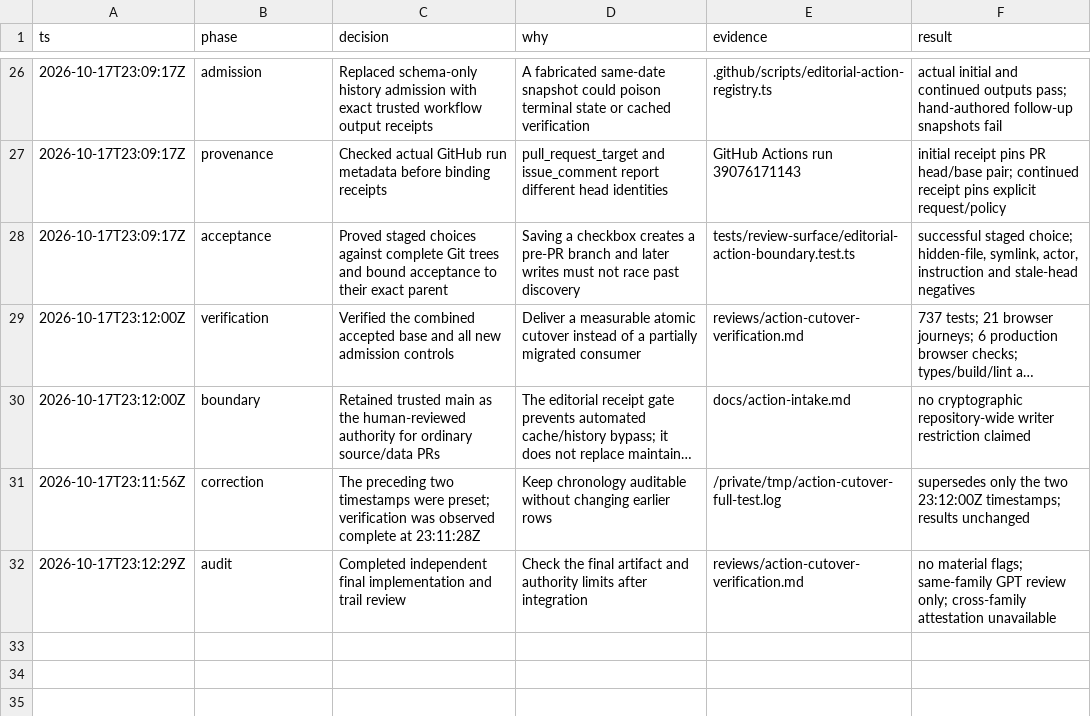
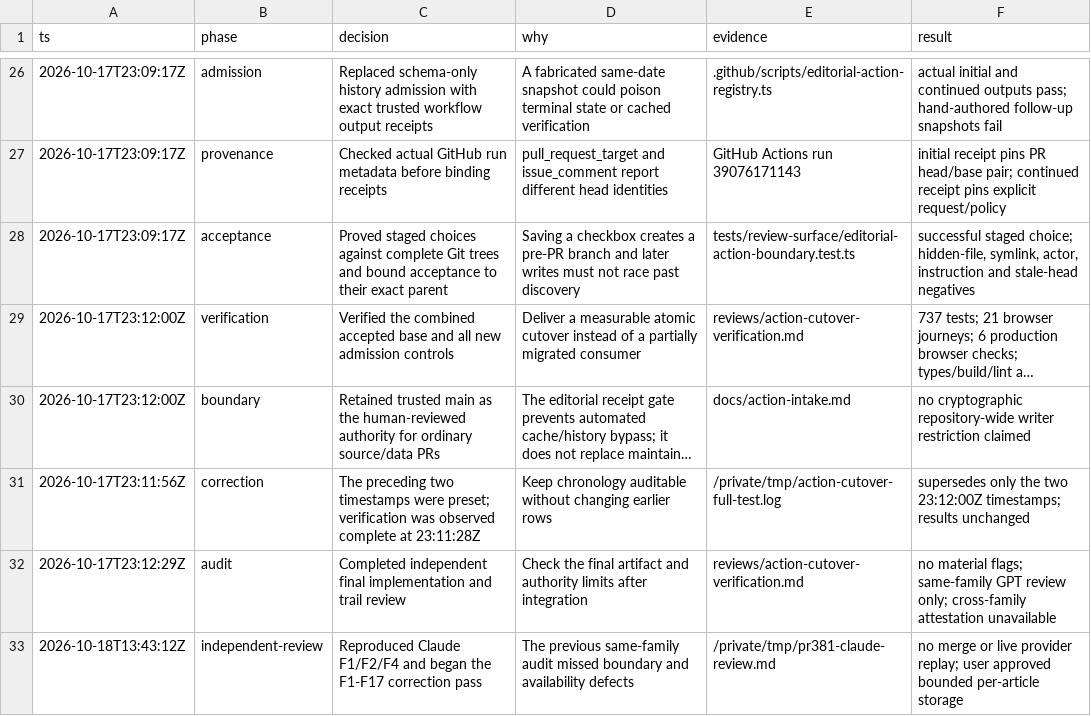
Before and after one commit to ojfbot/daily-logger, a TSV file: decisions/action-cutover.tsv, drawn as a sheet; only a part is shown, gaps mark what is left out; long unchanged cells end in …; the diff names each change by its address in the sheet, - before the commit and + after, or states it on an @@ line.

Commit message:
fix: isolate action review failures and enforce evidence boundaries

```diff
--- a/decisions/action-cutover.tsv
+++ b/decisions/action-cutover.tsv
+row 33: 2026-10-18T13:43:12Z | independent-review | Reproduced Claude F1/F2/F4 and began the F1-F17 correction pass | The previous same-family audit missed boundary and availability defects | /private/tmp/pr381-claude-review.md | no merge or live provider replay; user approved bounded per-article storage
```
Also changed, not shown: 14 other files.
